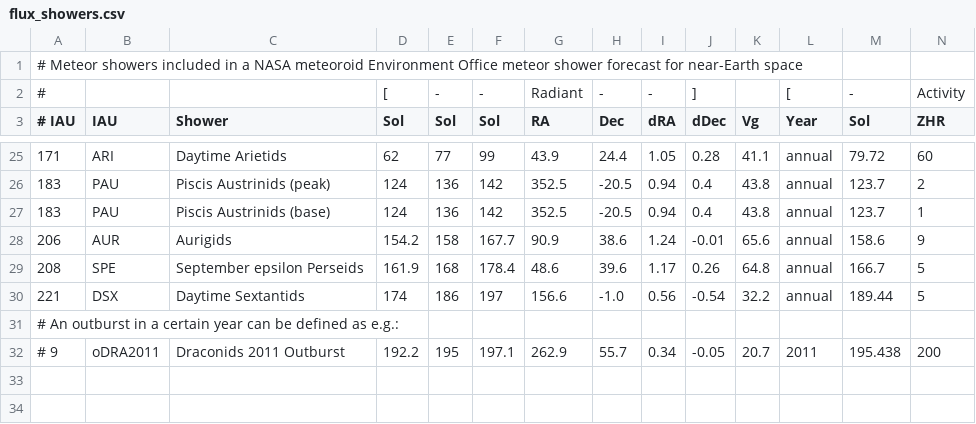
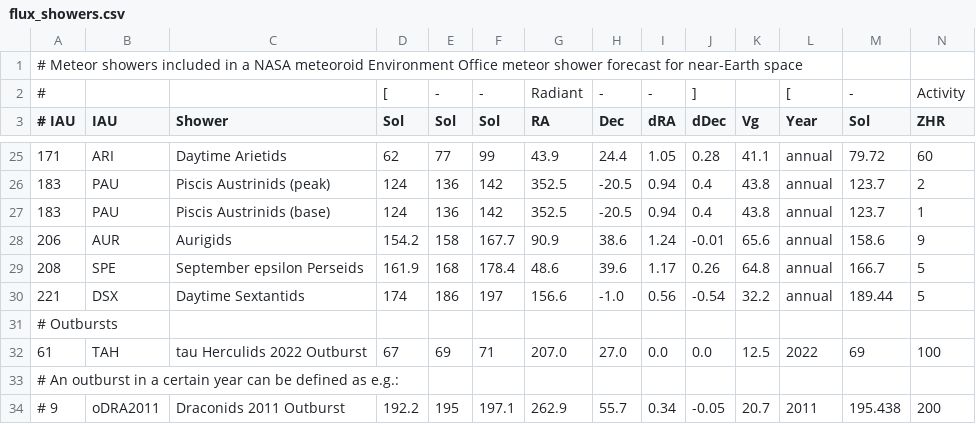
Before and after one commit to CroatianMeteorNetwork/RMS, a CSV file: share/flux_showers.csv, drawn as a sheet; only a part is shown, gaps mark what is left out; rows hold the shown columns only; the diff names each change by its address in the sheet, - before the commit and + after, or states it on an @@ line.

```diff
--- a/share/flux_showers.csv
+++ b/share/flux_showers.csv
+row 31: # Outbursts
+row 32: 61 | TAH | tau Herculids 2022 Outburst | 67 | 69 | 71 | 207.0 | 27.0 | 0.0 | 0.0 | 12.5 | 2022 | 69 | 100
```
Also changed, not shown: share/established_showers.csv, 2 other files.
